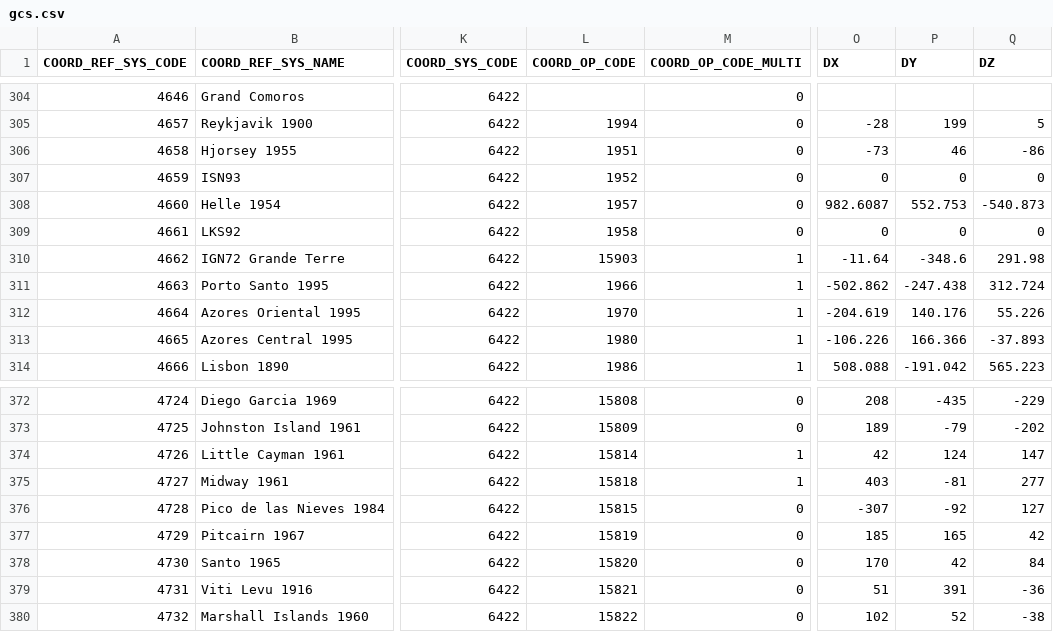
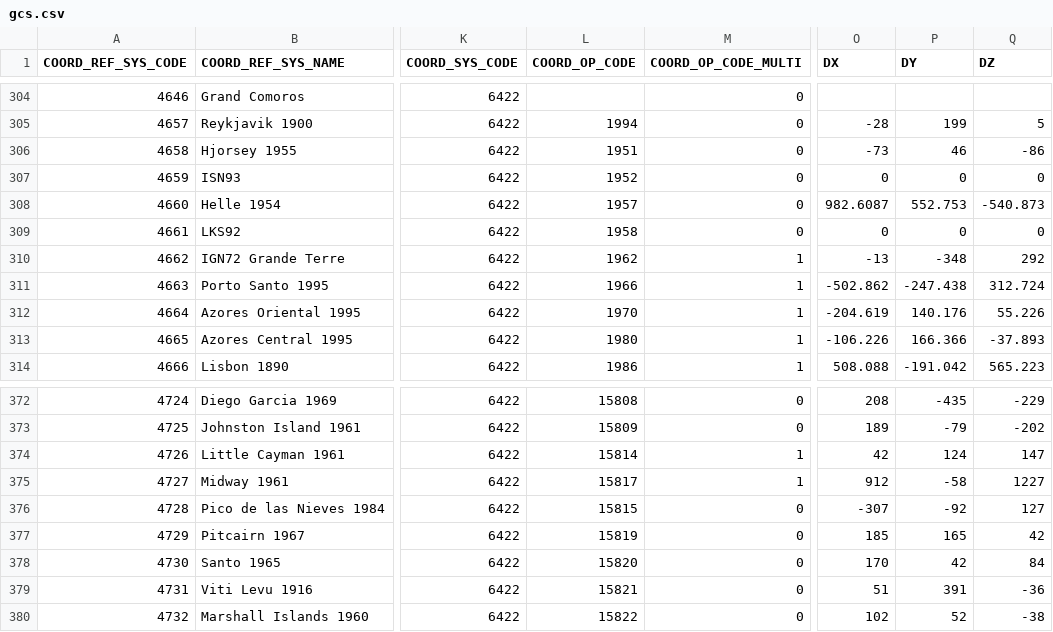
Before and after one commit to GeoscienceAustralia/ga-worldwind-suite, a CSV file: Utilities/Tiler/gdal/data/gcs.csv, drawn as a sheet; only a part is shown, gaps mark what is left out; the diff covers the shown part only; the diff names each change by its address in the sheet, - before the commit and + after, or states it on an @@ line.

```diff
--- a/Utilities/Tiler/gdal/data/gcs.csv
+++ b/Utilities/Tiler/gdal/data/gcs.csv
-L310 (COORD_OP_CODE): 15903
+L310 (COORD_OP_CODE): 1962
-O310 (DX): -11.64
+O310 (DX): -13
-P310 (DY): -348.6
+P310 (DY): -348
-Q310 (DZ): 291.98
+Q310 (DZ): 292
-L375 (COORD_OP_CODE): 15818
+L375 (COORD_OP_CODE): 15817
-O375 (DX): 403
+O375 (DX): 912
-P375 (DY): -81
+P375 (DY): -58
-Q375 (DZ): 277
+Q375 (DZ): 1227
```
Also changed, not shown: 56 edited cells elsewhere in this file, Utilities/Tiler/gdal/data/prime_meridian.csv, 39 other files.
